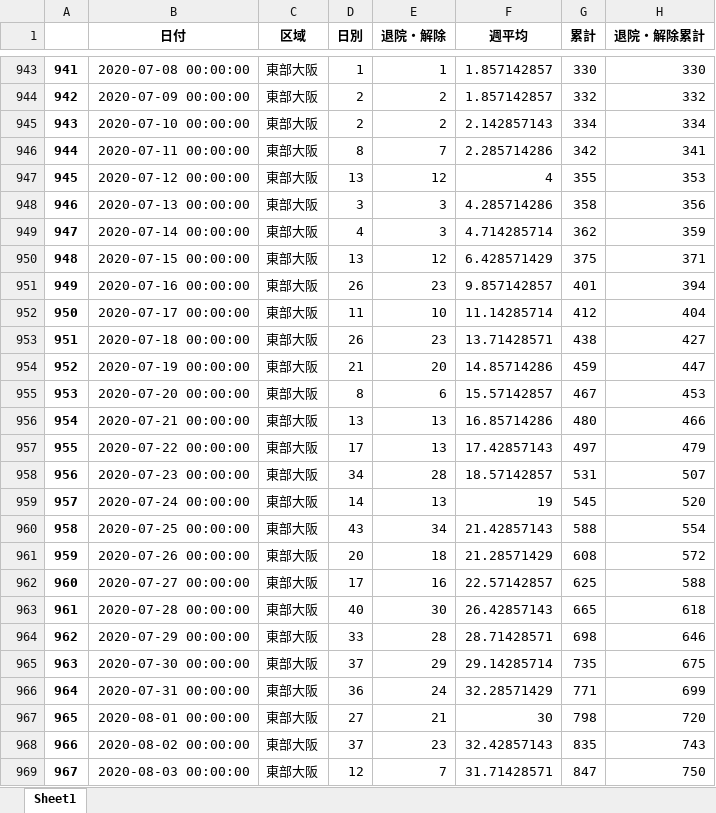
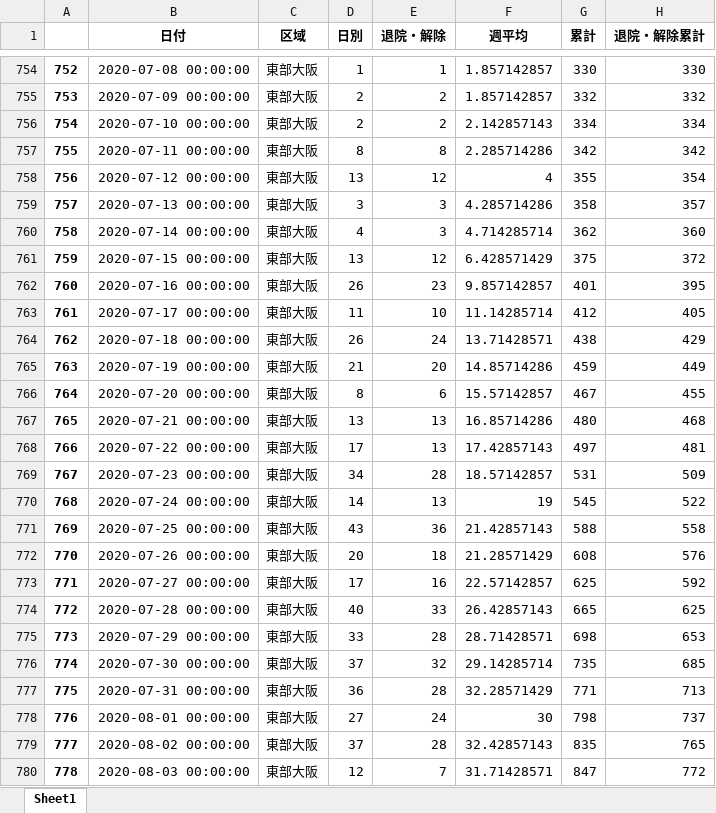
Before and after one commit to massatacker/Covid19OsakaAreaTownMakeData, an Excel workbook: Covid19_Osaka_AreaNumData.xlsx, sheet Sheet1, drawn as a sheet; only a part is shown, gaps mark what is left out; values as stored, in another font and other column widths than the file's, no borders; addresses are those after the commit; the diff covers the shown part only; the diff names each change by its address in the sheet, - before the commit and + after, or states it on an @@ line.

```diff
--- a/Covid19_Osaka_AreaNumData.xlsx (sheet Sheet1)
+++ b/Covid19_Osaka_AreaNumData.xlsx (sheet Sheet1)
@@ column A renumbered between rows 396 and 1378 @@
-E757 (退院・解除): 7
+E757 (退院・解除): 8
-H757 (退院・解除累計): 341
+H757 (退院・解除累計): 342
-H758 (退院・解除累計): 353
+H758 (退院・解除累計): 354
-H759 (退院・解除累計): 356
+H759 (退院・解除累計): 357
-H760 (退院・解除累計): 359
+H760 (退院・解除累計): 360
-H761 (退院・解除累計): 371
+H761 (退院・解除累計): 372
-H762 (退院・解除累計): 394
+H762 (退院・解除累計): 395
-H763 (退院・解除累計): 404
+H763 (退院・解除累計): 405
-E764 (退院・解除): 23
+E764 (退院・解除): 24
-H764 (退院・解除累計): 427
+H764 (退院・解除累計): 429
-H765 (退院・解除累計): 447
+H765 (退院・解除累計): 449
-H766 (退院・解除累計): 453
+H766 (退院・解除累計): 455
-H767 (退院・解除累計): 466
+H767 (退院・解除累計): 468
-H768 (退院・解除累計): 479
+H768 (退院・解除累計): 481
-H769 (退院・解除累計): 507
+H769 (退院・解除累計): 509
-H770 (退院・解除累計): 520
+H770 (退院・解除累計): 522
-E771 (退院・解除): 34
+E771 (退院・解除): 36
-H771 (退院・解除累計): 554
+H771 (退院・解除累計): 558
-H772 (退院・解除累計): 572
+H772 (退院・解除累計): 576
-H773 (退院・解除累計): 588
+H773 (退院・解除累計): 592
-E774 (退院・解除): 30
+E774 (退院・解除): 33
-H774 (退院・解除累計): 618
+H774 (退院・解除累計): 625
-H775 (退院・解除累計): 646
+H775 (退院・解除累計): 653
-E776 (退院・解除): 29
+E776 (退院・解除): 32
-H776 (退院・解除累計): 675
+H776 (退院・解除累計): 685
-E777 (退院・解除): 24
+E777 (退院・解除): 28
-H777 (退院・解除累計): 699
+H777 (退院・解除累計): 713
-E778 (退院・解除): 21
+E778 (退院・解除): 24
-H778 (退院・解除累計): 720
+H778 (退院・解除累計): 737
-E779 (退院・解除): 23
+E779 (退院・解除): 28
-H779 (退院・解除累計): 743
+H779 (退院・解除累計): 765
-H780 (退院・解除累計): 750
+H780 (退院・解除累計): 772
```
Also changed, not shown: other rows of this sheet, Coivd19_Osaka_Table.xlsx, Covid19_Osaka_TownNumData.xlsx.
